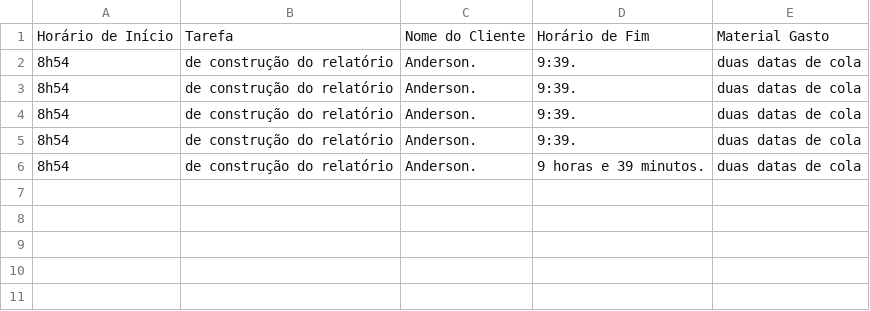
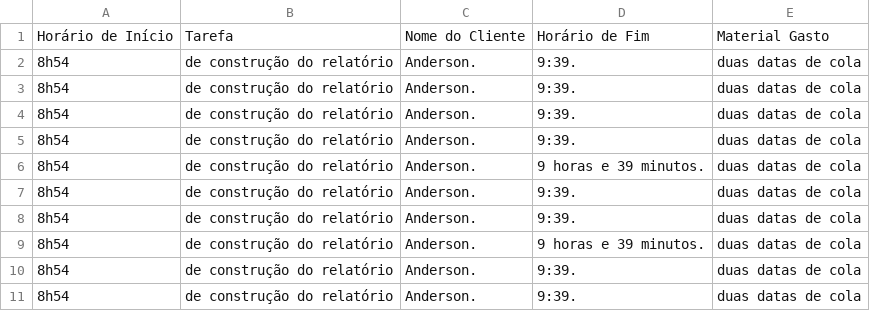
Before and after one commit to MarconeRafael/relatorios, a CSV file: data/relatorios/relatorio_2025-02-28.csv, drawn as a sheet; the diff names each change by its address in the sheet, - before the commit and + after, or states it on an @@ line.

```diff
--- a/data/relatorios/relatorio_2025-02-28.csv
+++ b/data/relatorios/relatorio_2025-02-28.csv
+row 7: 8h54 | de construção do relatório | Anderson. | 9:39. | duas datas de cola
+row 8: 8h54 | de construção do relatório | Anderson. | 9:39. | duas datas de cola
+row 9: 8h54 | de construção do relatório | Anderson. | 9 horas e 39 minutos. | duas datas de cola
+row 10: 8h54 | de construção do relatório | Anderson. | 9:39. | duas datas de cola
+row 11: 8h54 | de construção do relatório | Anderson. | 9:39. | duas datas de cola
```
Also changed, not shown: data/relatorios/relatorio_eficiencia_tempo.csv, 12 other files.
